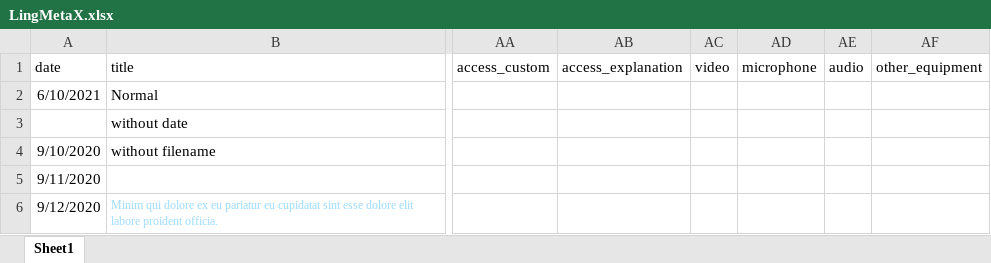
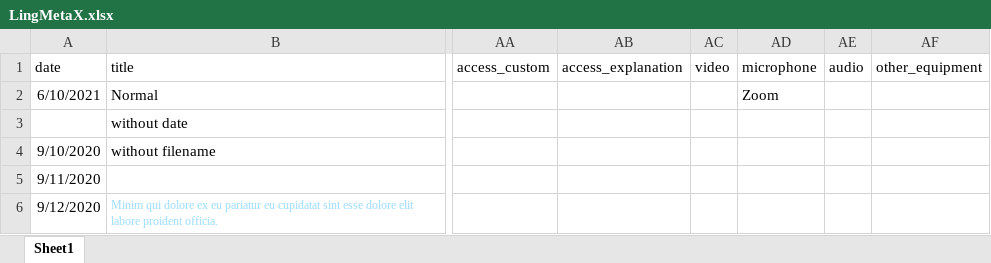
Before and after one commit to onset/lameta, an Excel workbook: sample data/LingMetaX.xlsx, sheet Sheet1, drawn as a sheet; only a part is shown, gaps mark what is left out; values as stored, in another font and other column widths than the file's, no borders; the diff names each change by its address in the sheet, - before the commit and + after, or states it on an @@ line.

Commit message:
Import custom fields, mark newly imported sessions

```diff
--- a/sample data/LingMetaX.xlsx (sheet Sheet1)
+++ b/sample data/LingMetaX.xlsx (sheet Sheet1)
-AD2 (microphone): (empty)
+AD2 (microphone): Zoom
```
Also changed, not shown: 14 other files.
